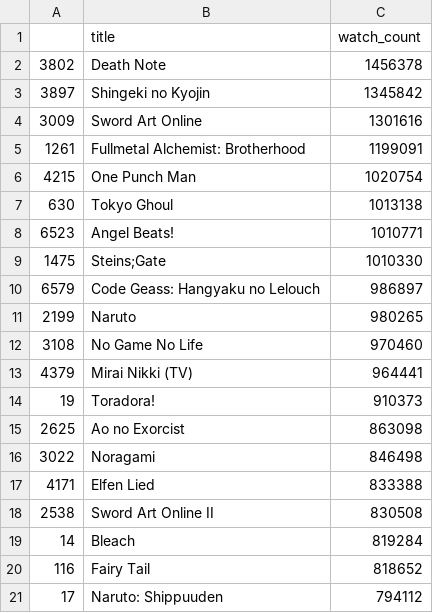
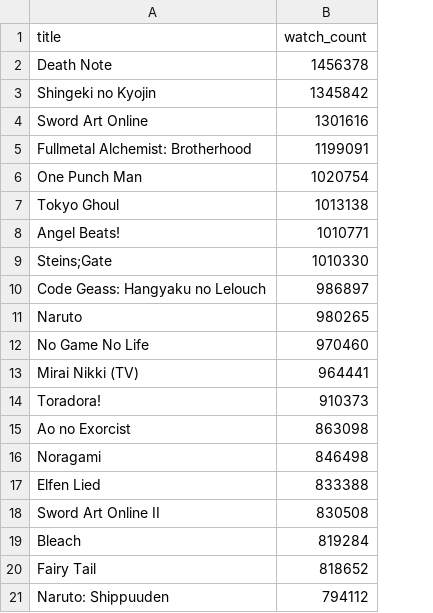
Before and after one commit to ssha0312/FIT3179-A2, a CSV file: data/top_anime.csv, drawn as a sheet; the diff names each change by its address in the sheet, - before the commit and + after, or states it on an @@ line.

Commit message:
Update top_anime.csv
Updated cells, Removed unnecessary column

```diff
--- a/data/top_anime.csv
+++ b/data/top_anime.csv
-column A, rows 2-21: 3802 | 3897 | 3009 | 1261 | 4215 | 630 | 6523 | 1475 | 6579 | 2199 | 3108 | 4379 | 19 | 2625 | 3022 | 4171 | 2538 | 14 | 116 | 17
```
